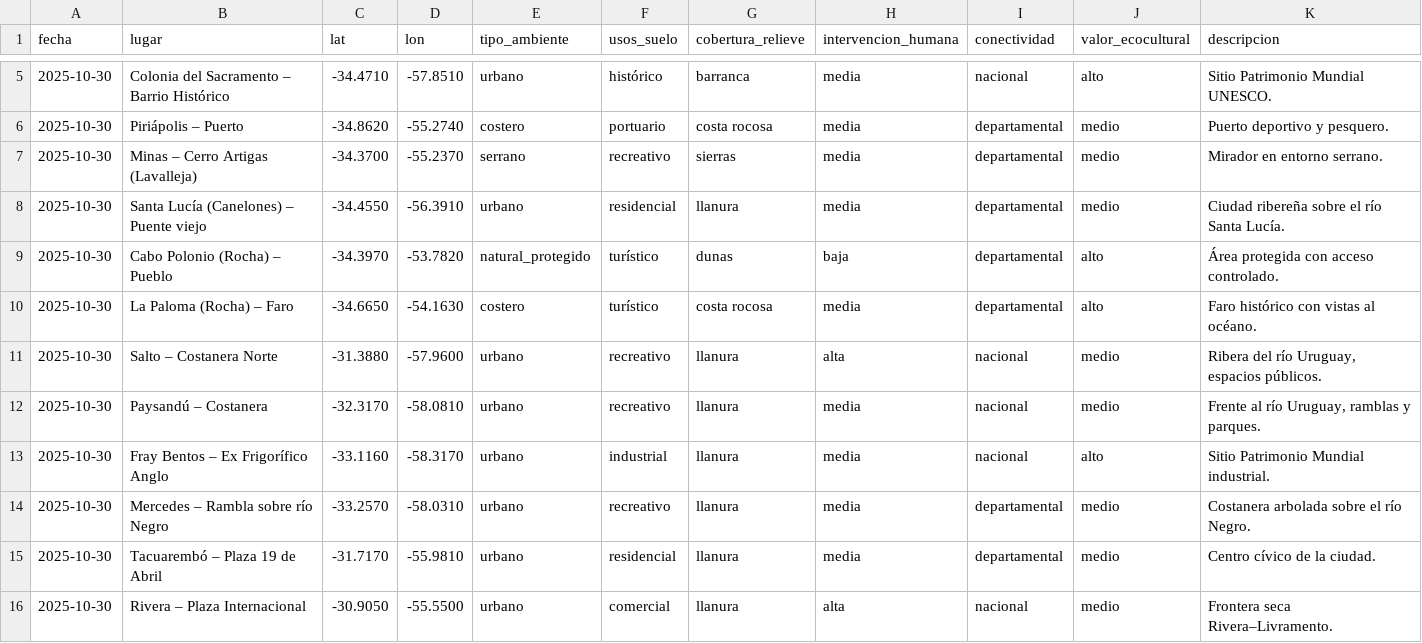
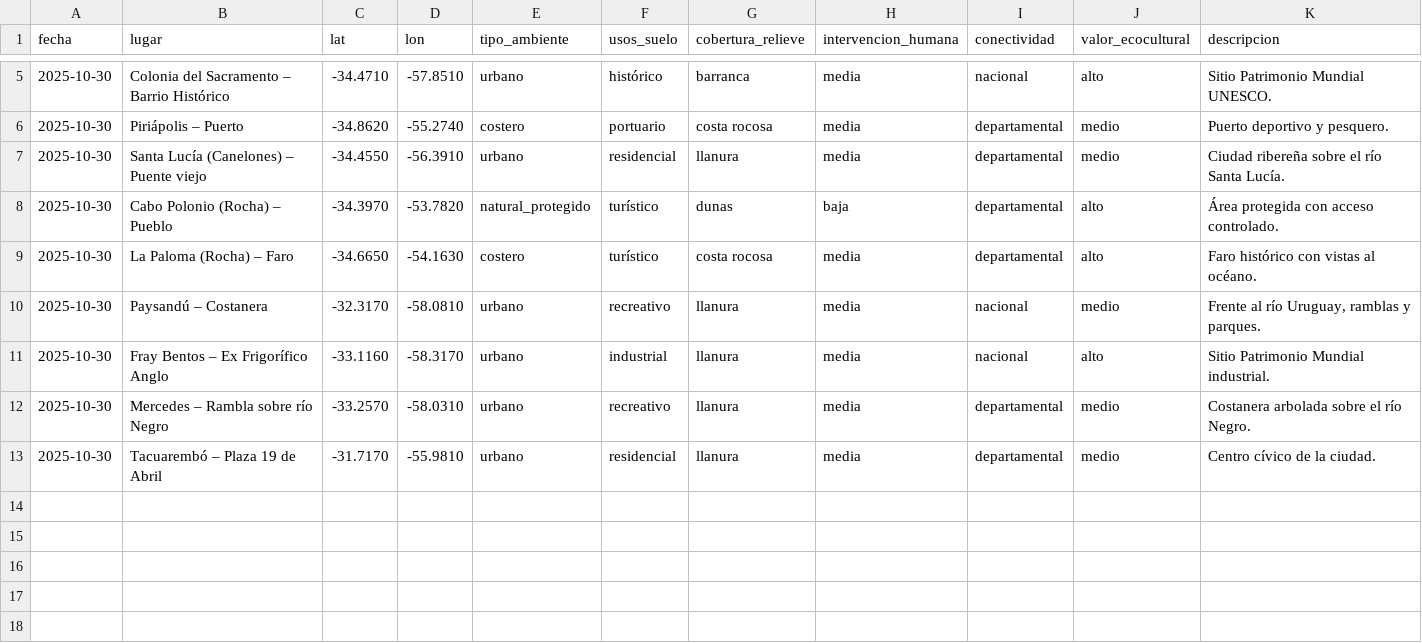
Before and after one commit to nesbenuy/proyectofinalnesben, a CSV file: data/observaciones_ext.csv, drawn as a sheet; only a part is shown, gaps mark what is left out; the diff names each change by its address in the sheet, - before the commit and + after, or states it on an @@ line.

```diff
--- a/data/observaciones_ext.csv
+++ b/data/observaciones_ext.csv
-row 7: 2025-10-30 | Minas – Cerro Artigas (Lavalleja) | -34.3700 | -55.2370 | serrano | recreativo | sierras | media | departamental | medio | Mirador en entorno serrano.
-row 11: 2025-10-30 | Salto – Costanera Norte | -31.3880 | -57.9600 | urbano | recreativo | llanura | alta | nacional | medio | Ribera del río Uruguay, espacios públicos.
-row 16: 2025-10-30 | Rivera – Plaza Internacional | -30.9050 | -55.5500 | urbano | comercial | llanura | alta | nacional | medio | Frontera seca Rivera–Livramento.
```
Also changed, not shown: 3 other files.
